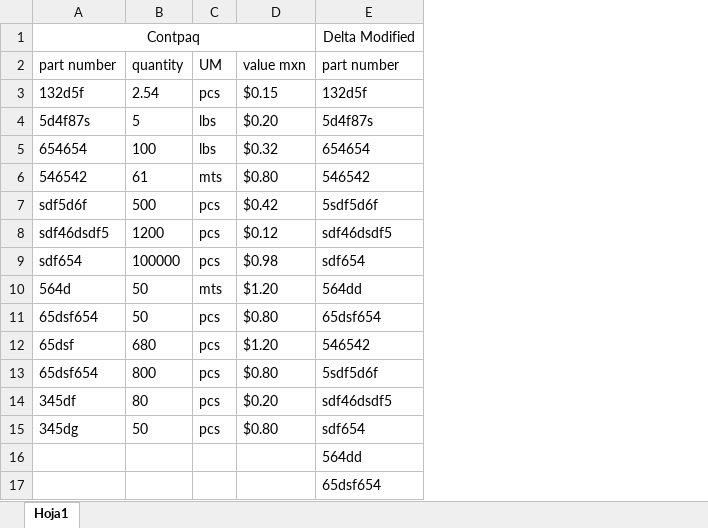
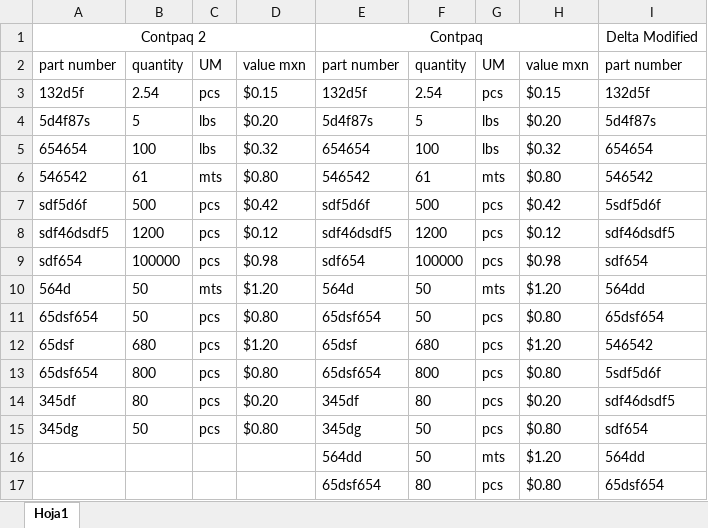
Before and after one commit to Karosuo/excel_tools, an Excel workbook: Inventory_comparator/master_comparison.xlsm, sheet Hoja1, drawn as a sheet; only a part is shown; values as stored, in another font and other column widths than the file's, no borders; the diff names each change by its address in the sheet, - before the commit and + after, or states it on an @@ line.

```diff
--- a/Inventory_comparator/master_comparison.xlsm (sheet Hoja1)
+++ b/Inventory_comparator/master_comparison.xlsm (sheet Hoja1)
+column E, rows 1-17: Contpaq | part number | 132d5f | 5d4f87s | 654654 | 546542 | sdf5d6f | sdf46dsdf5 | sdf654 | 564d | 65dsf654 | 65dsf | 65dsf654 | 345df | 345dg | 564dd | 65dsf654
+column F, rows 2-17: quantity | 2.54 | 5 | 100 | 61 | 500 | 1200 | 100000 | 50 | 50 | 680 | 800 | 80 | 50 | 50 | 80
+column G, rows 2-17: UM | pcs | lbs | lbs | mts | pcs | pcs | pcs | mts | pcs | pcs | pcs | pcs | pcs | mts | pcs
+column H, rows 2-17: value mxn | $0.15 | $0.20 | $0.32 | $0.80 | $0.42 | $0.12 | $0.98 | $1.20 | $0.80 | $1.20 | $0.80 | $0.20 | $0.80 | $1.20 | $0.80
-A1: Contpaq
+A1: Contpaq 2
```
Also changed, not shown: Inventory_comparator/inventory_files/Delta.xlsx, 1 other file.
